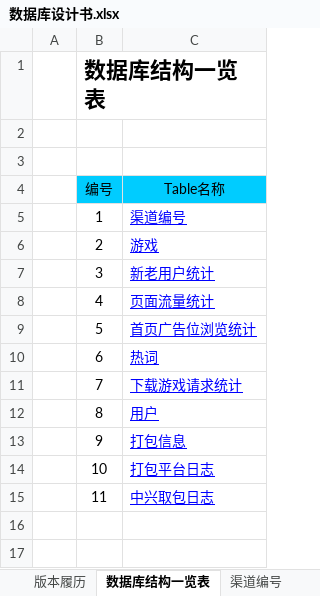
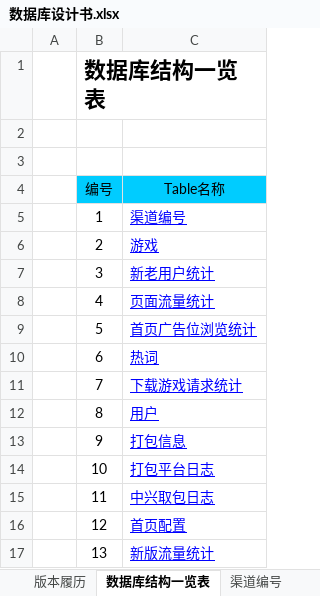
Before and after one commit to LancelotM/WoGame, an Excel workbook: 02 Detail Design/数据库设计书.xlsx, sheet 数据库结构一览表, drawn as a sheet; values as stored, in another font and other column widths than the file's, no borders; conditional formats not drawn; the diff names each change by its address in the sheet, - before the commit and + after, or states it on an @@ line.

```diff
--- a/02 Detail Design/数据库设计书.xlsx (sheet 数据库结构一览表)
+++ b/02 Detail Design/数据库设计书.xlsx (sheet 数据库结构一览表)
+row 16:  | 12 | 首页配置
+row 17:  | 13 | 新版流量统计
```
Also changed, not shown: sheet 版本履历, other sheet tabs, 2 other files.
